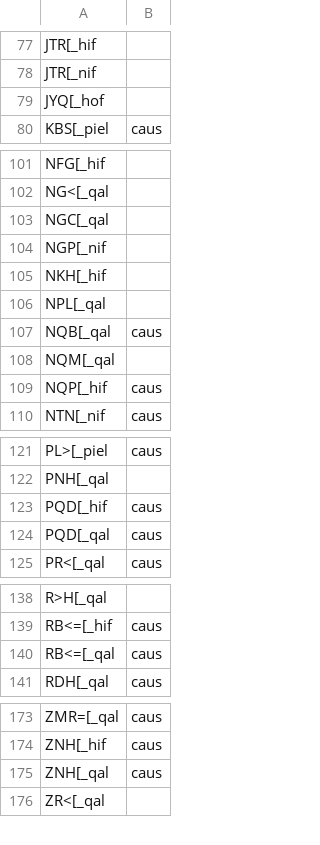
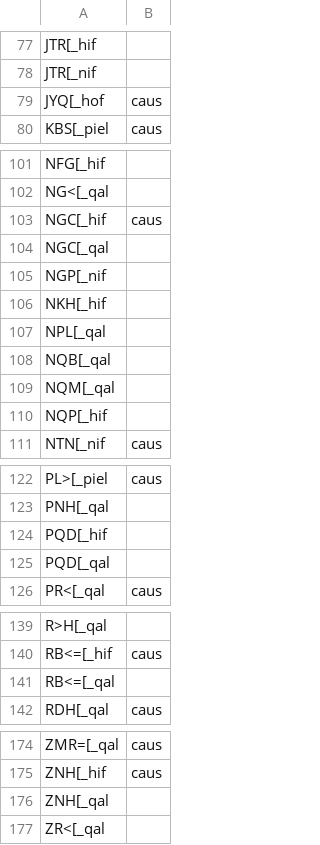
Before and after one commit to ch-jensen/semantic-roles, a CSV file: datasets/Lev17-26_lexical_causative.csv, drawn as a sheet; only a part is shown, gaps mark what is left out.

```diff
--- a/datasets/Lev17-26_lexical_causative.csv
+++ b/datasets/Lev17-26_lexical_causative.csv
@@ -78,3 +78,3 @@ JTR[_hif,
 JTR[_nif,
-JYQ[_hof,
+JYQ[_hof,caus
 KBS[_piel,caus
@@ -102,2 +102,3 @@ NFG[_hif,
 NG<[_qal,
+NGC[_hif,caus
 NGC[_qal,
@@ -106,5 +107,5 @@ NKH[_hif,
 NPL[_qal,
-NQB[_qal,caus
+NQB[_qal,
 NQM[_qal,
-NQP[_hif,caus
+NQP[_hif,
 NTN[_nif,caus
@@ -122,4 +123,4 @@ PL>[_piel,caus
 PNH[_qal,
-PQD[_hif,caus
-PQD[_qal,caus
+PQD[_hif,
+PQD[_qal,
 PR<[_qal,caus
@@ -139,3 +140,3 @@ R>H[_qal,
 RB<=[_hif,caus
-RB<=[_qal,caus
+RB<=[_qal,
 RDH[_qal,caus
@@ -174,3 +175,3 @@ ZMR=[_qal,caus
 ZNH[_hif,caus
-ZNH[_qal,caus
+ZNH[_qal,
 ZR<[_qal,
```
Also changed, not shown: datasets/Lev17-26.Aktionsart_sta_act_final_1.csv, datasets/Lev17-26.Instigation_final.csv, 8 other files.
